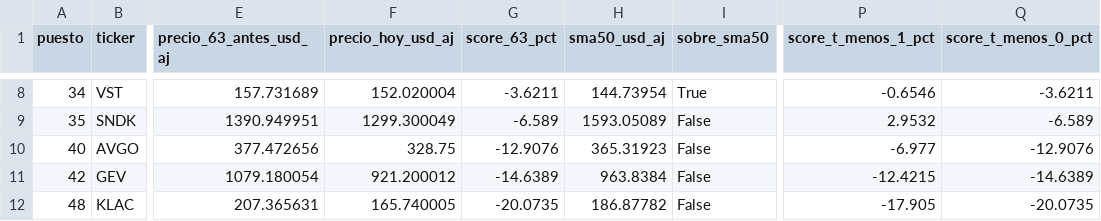
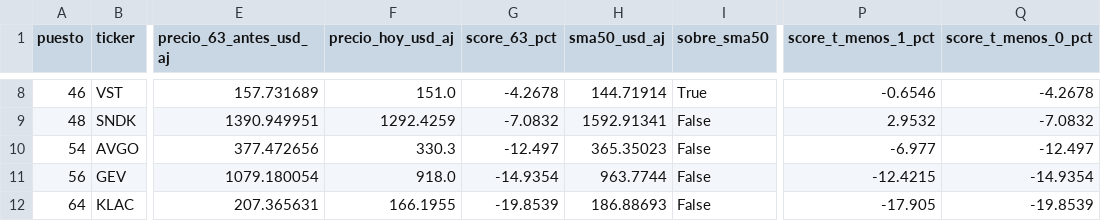
Before and after one commit to mlionelpaztala/momentum-ia-top3, a CSV file: resultados/cedears_previamente_informados.csv, drawn as a sheet; only a part is shown, gaps mark what is left out; the diff covers the shown part only; the diff names each change by its address in the sheet, - before the commit and + after, or states it on an @@ line.

```diff
--- a/resultados/cedears_previamente_informados.csv
+++ b/resultados/cedears_previamente_informados.csv
-A8 (puesto): 34
+A8 (puesto): 46
-F8 (precio_hoy_usd_aj): 152.020004
+F8 (precio_hoy_usd_aj): 151.0
-G8 (score_63_pct): -3.6211
+G8 (score_63_pct): -4.2678
-H8 (sma50_usd_aj): 144.73954
+H8 (sma50_usd_aj): 144.71914
-Q8 (score_t_menos_0_pct): -3.6211
+Q8 (score_t_menos_0_pct): -4.2678
-A9 (puesto): 35
+A9 (puesto): 48
-F9 (precio_hoy_usd_aj): 1299.300049
+F9 (precio_hoy_usd_aj): 1292.4259
-G9 (score_63_pct): -6.589
+G9 (score_63_pct): -7.0832
-H9 (sma50_usd_aj): 1593.05089
+H9 (sma50_usd_aj): 1592.91341
-Q9 (score_t_menos_0_pct): -6.589
+Q9 (score_t_menos_0_pct): -7.0832
-A10 (puesto): 40
+A10 (puesto): 54
-F10 (precio_hoy_usd_aj): 328.75
+F10 (precio_hoy_usd_aj): 330.3
-G10 (score_63_pct): -12.9076
+G10 (score_63_pct): -12.497
-H10 (sma50_usd_aj): 365.31923
+H10 (sma50_usd_aj): 365.35023
-Q10 (score_t_menos_0_pct): -12.9076
+Q10 (score_t_menos_0_pct): -12.497
-A11 (puesto): 42
+A11 (puesto): 56
-F11 (precio_hoy_usd_aj): 921.200012
+F11 (precio_hoy_usd_aj): 918.0
-G11 (score_63_pct): -14.6389
+G11 (score_63_pct): -14.9354
-H11 (sma50_usd_aj): 963.8384
+H11 (sma50_usd_aj): 963.7744
-Q11 (score_t_menos_0_pct): -14.6389
+Q11 (score_t_menos_0_pct): -14.9354
-A12 (puesto): 48
+A12 (puesto): 64
-F12 (precio_hoy_usd_aj): 165.740005
+F12 (precio_hoy_usd_aj): 166.1955
-G12 (score_63_pct): -20.0735
+G12 (score_63_pct): -19.8539
-H12 (sma50_usd_aj): 186.87782
+H12 (sma50_usd_aj): 186.88693
-Q12 (score_t_menos_0_pct): -20.0735
+Q12 (score_t_menos_0_pct): -19.8539
```
Also changed, not shown: 30 edited cells elsewhere in this file, resultados/ranking_teorico_63_ruedas.csv, 3 other files.
